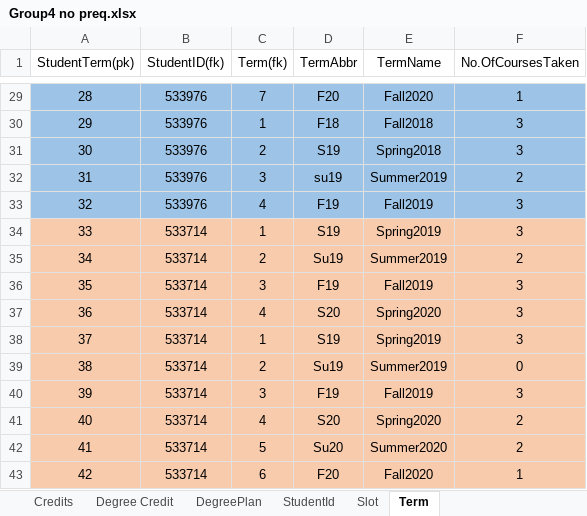
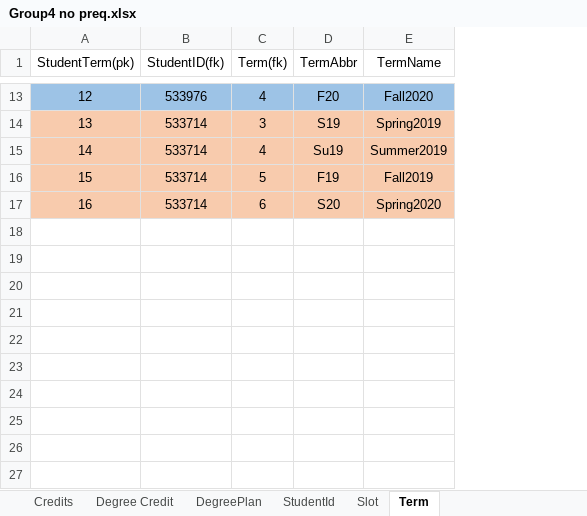
Before and after one commit to MeharChoudhary/MVC-Project, an Excel workbook: Group4 no preq.xlsx, sheet Term, drawn as a sheet; only a part is shown, gaps mark what is left out; values as stored, in another font and other column widths than the file's, no borders; removed rows and columns are numbered as before the commit, all else as after; the diff covers the shown part only; the diff names each change by its address in the sheet, - before the commit and + after, or states it on an @@ line.

```diff
--- a/Group4 no preq.xlsx (sheet Term)
+++ b/Group4 no preq.xlsx (sheet Term)
-column F (No.OfCoursesTaken), row 29: 1; rows 34-37: 3 | 2 | 3 | 3
@@ column A (StudentTerm(pk)) renumbered between rows 6 and 17 @@
-C13 (Term(fk)): 7
+C13 (Term(fk)): 4
-row 30: 29 | 533976 | 1 | F18 | Fall2018 | 3
-row 31: 30 | 533976 | 2 | S19 | Spring2018 | 3
-row 32: 31 | 533976 | 3 | su19 | Summer2019 | 2
-row 33: 32 | 533976 | 4 | F19 | Fall2019 | 3
-C14 (Term(fk)): 1
+C14 (Term(fk)): 3
-C15 (Term(fk)): 2
+C15 (Term(fk)): 4
-C16 (Term(fk)): 3
+C16 (Term(fk)): 5
-C17 (Term(fk)): 4
+C17 (Term(fk)): 6
-row 38: 37 | 533714 | 1 | S19 | Spring2019 | 3
-row 39: 38 | 533714 | 2 | Su19 | Summer2019 | 0
-row 40: 39 | 533714 | 3 | F19 | Fall2019 | 3
-row 41: 40 | 533714 | 4 | S20 | Spring2020 | 2
-row 42: 41 | 533714 | 5 | Su20 | Summer2020 | 2
-row 43: 42 | 533714 | 6 | F20 | Fall2020 | 1
```
Also changed, not shown: 16 removed rows and 17 edited cells elsewhere in this sheet, sheet Slot, sheet DegreePlan.
